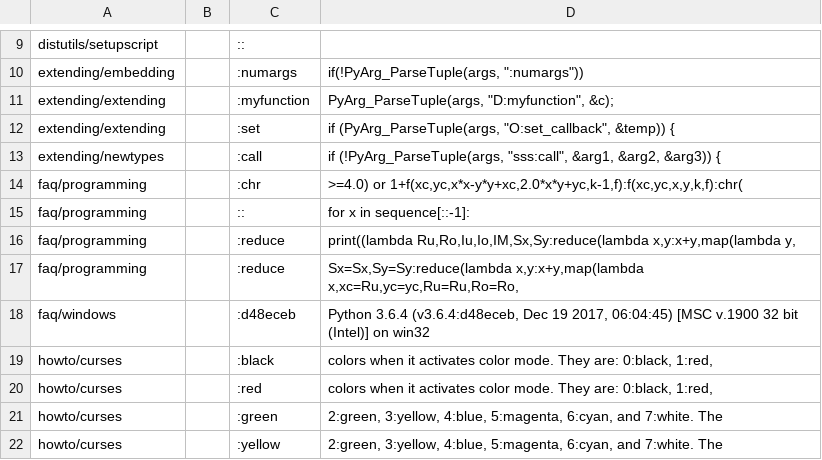
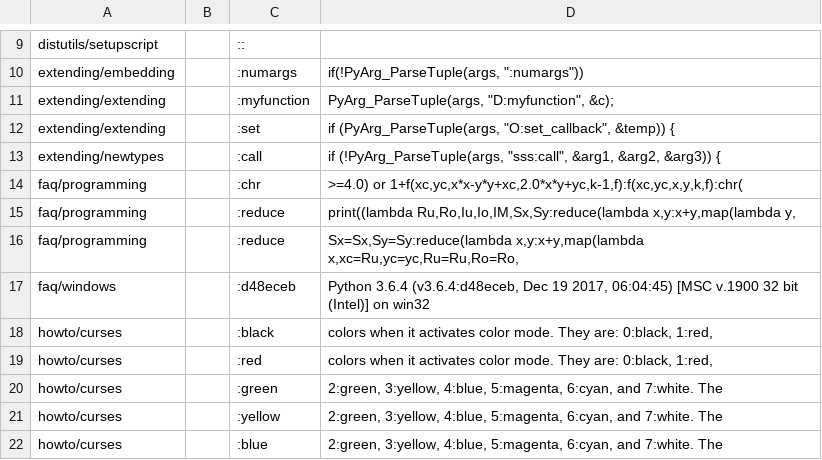
Before and after one commit to Elgamal1b/cpython, a CSV file: Doc/tools/susp-ignored.csv, drawn as a sheet; only a part is shown, gaps mark what is left out; the shorter side is filled out with more unchanged rows; the diff names each change by its address in the sheet, - before the commit and + after, or states it on an @@ line.

```diff
--- a/Doc/tools/susp-ignored.csv
+++ b/Doc/tools/susp-ignored.csv
-row 15: faq/programming |  | :: | for x in sequence[::-1]:
```
Also changed, not shown: 1 other file.
